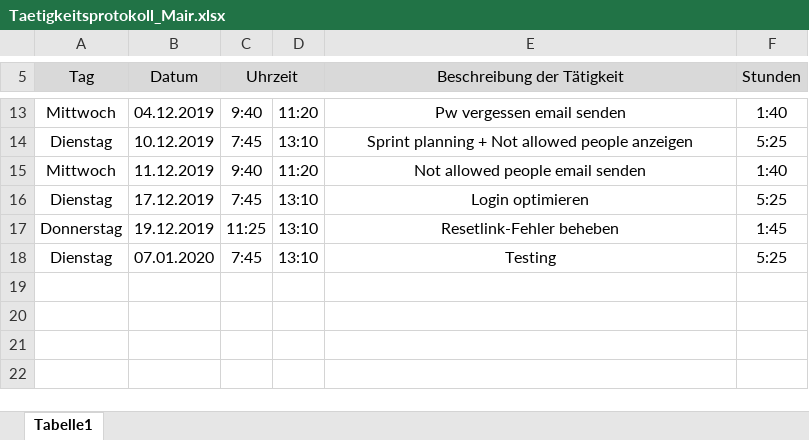
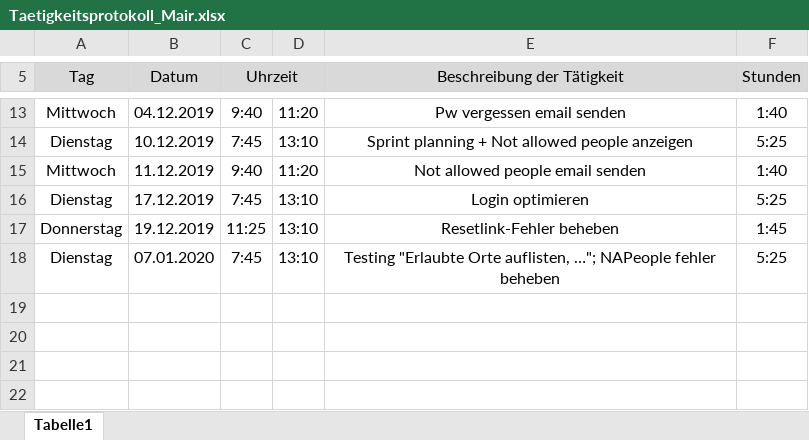
Before and after one commit to AlexanderReiter/Ferienspa-, an Excel workbook: Taetigkeitsprotokolle/Taetigkeitsprotokoll_Mair.xlsx, sheet Tabelle1, drawn as a sheet; only a part is shown, gaps mark what is left out; values as stored, in another font and other column widths than the file's, no borders; charts and pictures not drawn; the diff names each change by its address in the sheet, - before the commit and + after, or states it on an @@ line.

```diff
--- a/Taetigkeitsprotokolle/Taetigkeitsprotokoll_Mair.xlsx (sheet Tabelle1)
+++ b/Taetigkeitsprotokolle/Taetigkeitsprotokoll_Mair.xlsx (sheet Tabelle1)
-E18 (Beschreibung der Tätigkeit): Testing
+E18 (Beschreibung der Tätigkeit): Testing "Erlaubte Orte auflisten, …"; NAPeople fehler beheben
```
Also changed, not shown: 1 other file.
